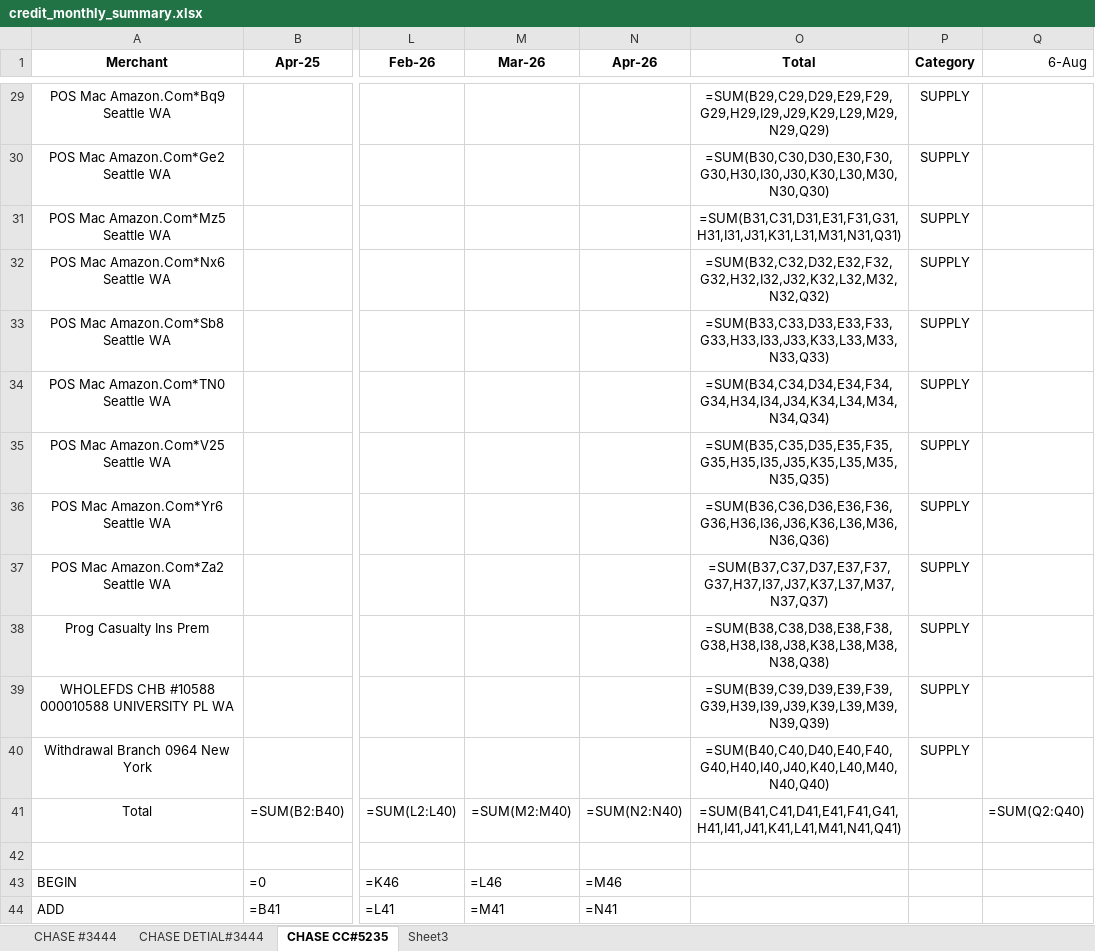
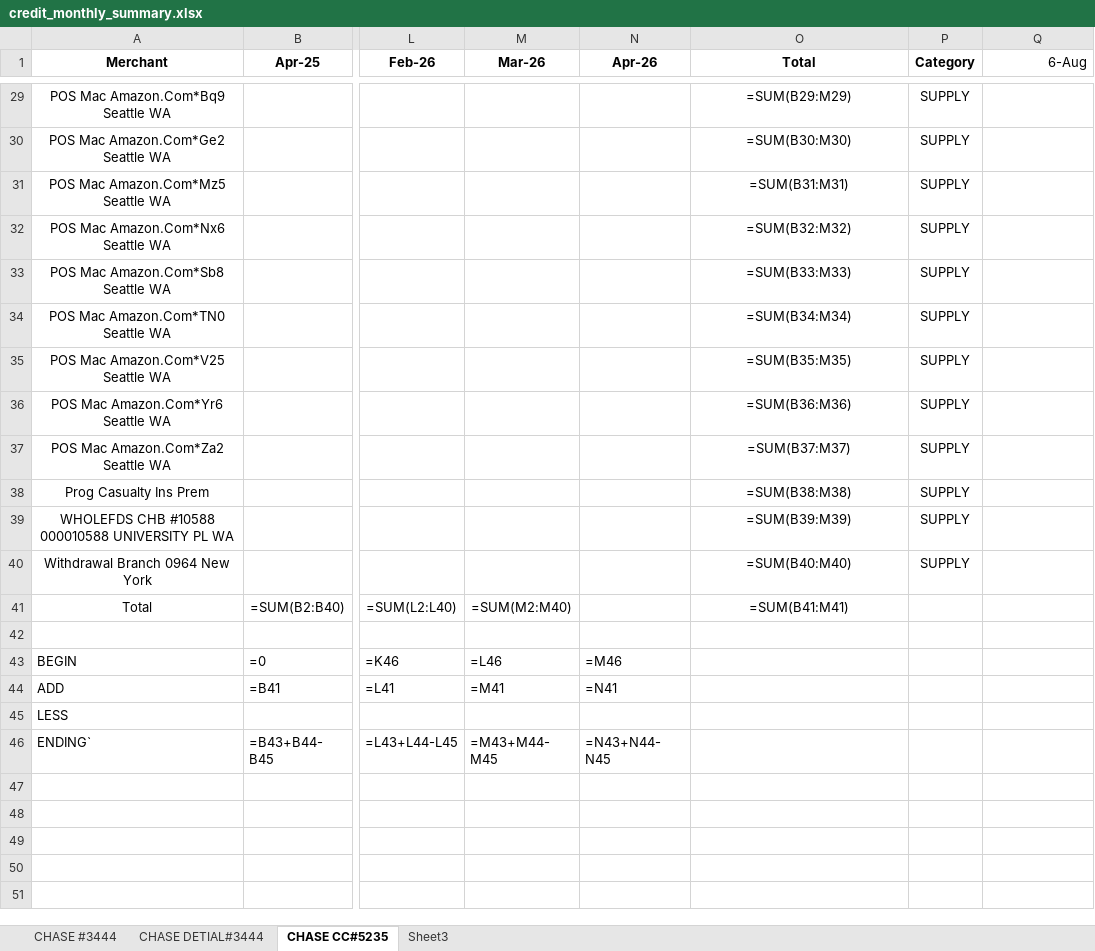
Before and after one commit to Eric-666-chp/BANK-STATEMENT-EXTRACTOR, an Excel workbook: credit_monthly_summary.xlsx, sheet CHASE CC#5235, drawn as a sheet; only a part is shown, gaps mark what is left out; the shorter side is filled out with more unchanged rows; values as stored, in another font and other column widths than the file's, no borders; formulas without a stored value are shown as written; the diff covers the shown part only; the diff names each change by its address in the sheet, - before the commit and + after, or states it on an @@ line.

```diff
--- a/credit_monthly_summary.xlsx (sheet CHASE CC#5235)
+++ b/credit_monthly_summary.xlsx (sheet CHASE CC#5235)
-O29 (Total): =SUM(B29,C29,D29,E29,F29,G29,H29,I29,J29,K29,L29,M29,N29,Q29)
+O29 (Total): =SUM(B29:M29)
-O30 (Total): =SUM(B30,C30,D30,E30,F30,G30,H30,I30,J30,K30,L30,M30,N30,Q30)
+O30 (Total): =SUM(B30:M30)
-O31 (Total): =SUM(B31,C31,D31,E31,F31,G31,H31,I31,J31,K31,L31,M31,N31,Q31)
+O31 (Total): =SUM(B31:M31)
-O32 (Total): =SUM(B32,C32,D32,E32,F32,G32,H32,I32,J32,K32,L32,M32,N32,Q32)
+O32 (Total): =SUM(B32:M32)
-O33 (Total): =SUM(B33,C33,D33,E33,F33,G33,H33,I33,J33,K33,L33,M33,N33,Q33)
+O33 (Total): =SUM(B33:M33)
-O34 (Total): =SUM(B34,C34,D34,E34,F34,G34,H34,I34,J34,K34,L34,M34,N34,Q34)
+O34 (Total): =SUM(B34:M34)
-O35 (Total): =SUM(B35,C35,D35,E35,F35,G35,H35,I35,J35,K35,L35,M35,N35,Q35)
+O35 (Total): =SUM(B35:M35)
-O36 (Total): =SUM(B36,C36,D36,E36,F36,G36,H36,I36,J36,K36,L36,M36,N36,Q36)
+O36 (Total): =SUM(B36:M36)
-O37 (Total): =SUM(B37,C37,D37,E37,F37,G37,H37,I37,J37,K37,L37,M37,N37,Q37)
+O37 (Total): =SUM(B37:M37)
-O38 (Total): =SUM(B38,C38,D38,E38,F38,G38,H38,I38,J38,K38,L38,M38,N38,Q38)
+O38 (Total): =SUM(B38:M38)
-O39 (Total): =SUM(B39,C39,D39,E39,F39,G39,H39,I39,J39,K39,L39,M39,N39,Q39)
+O39 (Total): =SUM(B39:M39)
-O40 (Total): =SUM(B40,C40,D40,E40,F40,G40,H40,I40,J40,K40,L40,M40,N40,Q40)
+O40 (Total): =SUM(B40:M40)
-N41 (Apr-26): =SUM(N2:N40)
+N41 (Apr-26): (empty)
-O41 (Total): =SUM(B41,C41,D41,E41,F41,G41,H41,I41,J41,K41,L41,M41,N41,Q41)
+O41 (Total): =SUM(B41:M41)
-Q41 (6-Aug): =SUM(Q2:Q40)
+Q41 (6-Aug): (empty)
```
Also changed, not shown: 27 edited cells elsewhere in this sheet, sheet CHASE DETIAL#3444, 14 other files.
